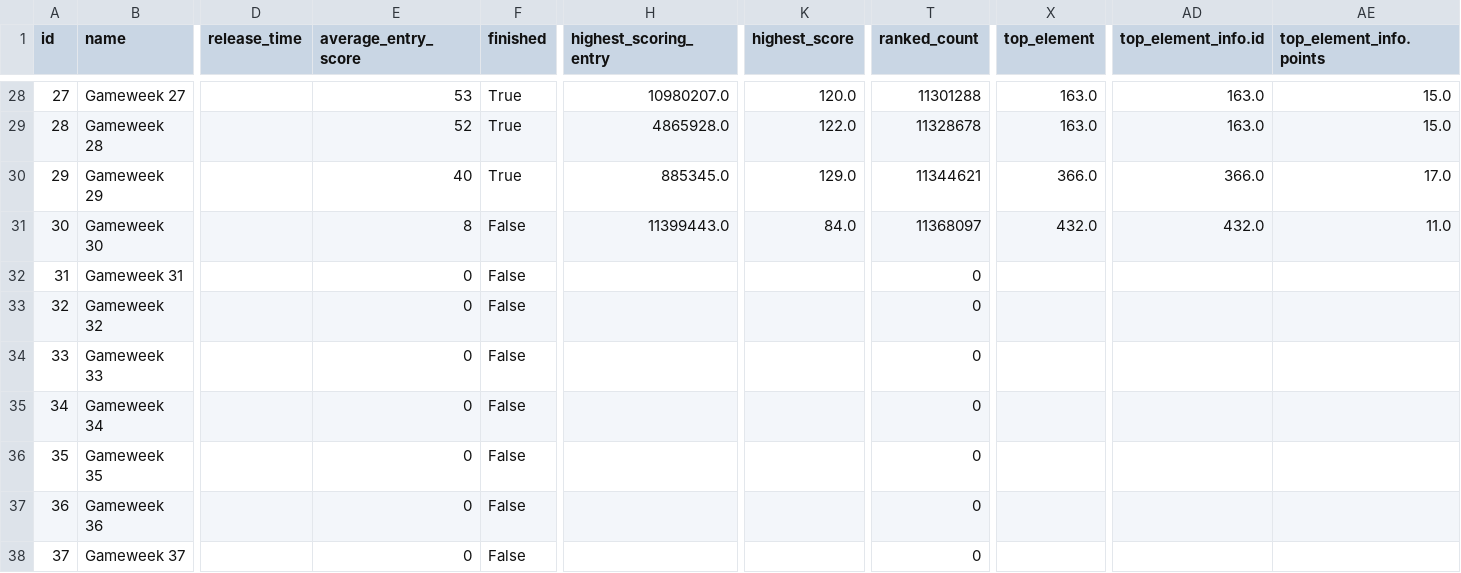
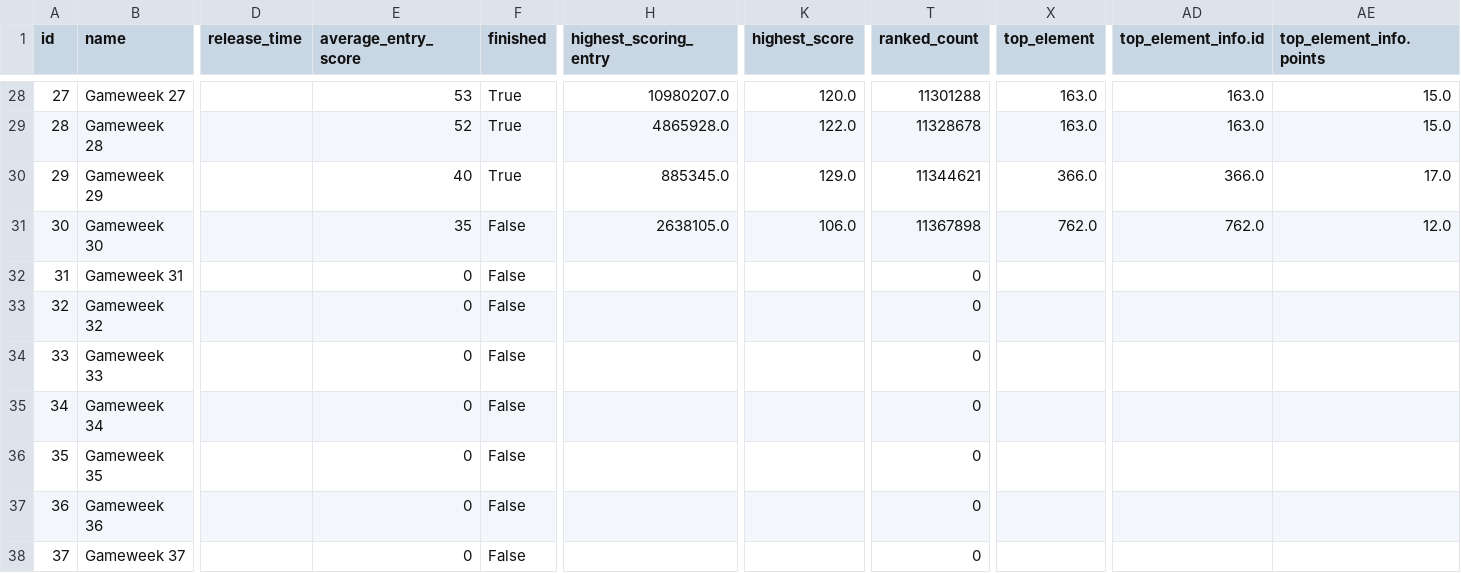
Before and after one commit to Theran500/fpl-data-automation, a CSV file: events.csv, drawn as a sheet; only a part is shown, gaps mark what is left out; the diff names each change by its address in the sheet, - before the commit and + after, or states it on an @@ line.

```diff
--- a/events.csv
+++ b/events.csv
-E31 (average_entry_score): 8
+E31 (average_entry_score): 35
-H31 (highest_scoring_entry): 11399443.0
+H31 (highest_scoring_entry): 2638105.0
-K31 (highest_score): 84.0
+K31 (highest_score): 106.0
-T31 (ranked_count): 11368097
+T31 (ranked_count): 11367898
-X31 (top_element): 432.0
+X31 (top_element): 762.0
-AD31 (top_element_info.id): 432.0
+AD31 (top_element_info.id): 762.0
-AE31 (top_element_info.points): 11.0
+AE31 (top_element_info.points): 12.0
```
Also changed, not shown: element_types.csv, players.csv, 1 other file.
